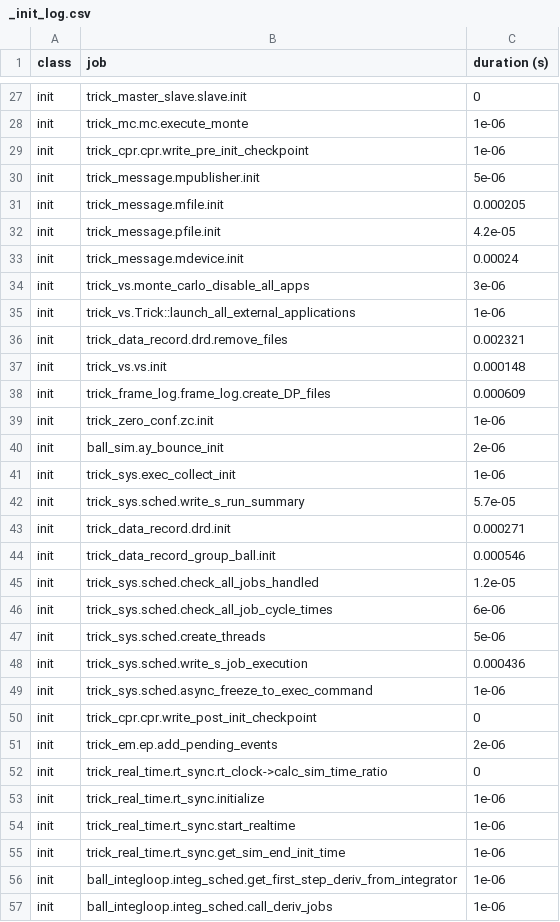
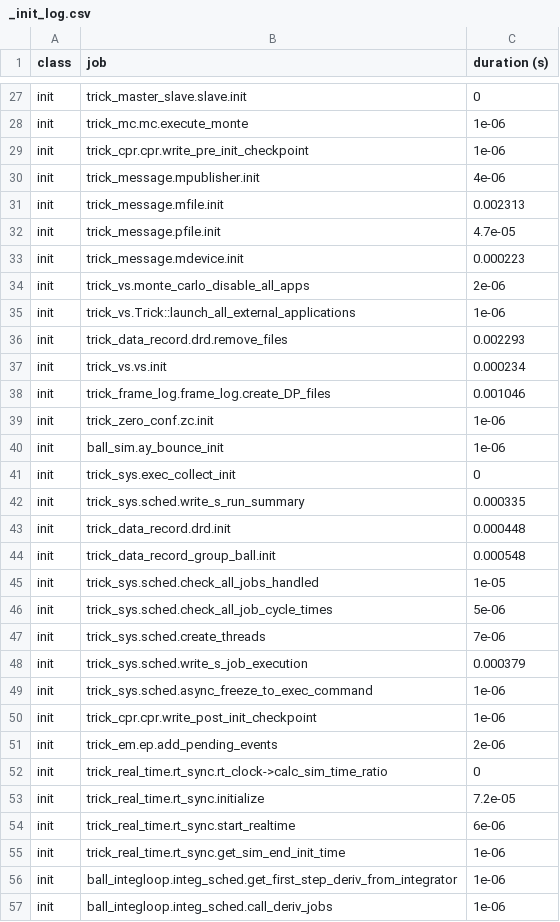
Before and after one commit to cdarcey/SIM_bounce, a CSV file: RUN_test/_init_log.csv, drawn as a sheet; only a part is shown, gaps mark what is left out; the diff covers the shown part only.

```diff
--- a/RUN_test/_init_log.csv
+++ b/RUN_test/_init_log.csv
@@ -29,27 +29,27 @@ init,trick_mc.mc.execute_monte,1e-06
 init,trick_cpr.cpr.write_pre_init_checkpoint,1e-06
-init,trick_message.mpublisher.init,5e-06
-init,trick_message.mfile.init,0.000205
-init,trick_message.pfile.init,4.2e-05
-init,trick_message.mdevice.init,0.00024
-init,trick_vs.monte_carlo_disable_all_apps,3e-06
+init,trick_message.mpublisher.init,4e-06
+init,trick_message.mfile.init,0.002313
+init,trick_message.pfile.init,4.7e-05
+init,trick_message.mdevice.init,0.000223
+init,trick_vs.monte_carlo_disable_all_apps,2e-06
 init,trick_vs.Trick::launch_all_external_applications,1e-06
-init,trick_data_record.drd.remove_files,0.002321
-init,trick_vs.vs.init,0.000148
-init,trick_frame_log.frame_log.create_DP_files,0.000609
+init,trick_data_record.drd.remove_files,0.002293
+init,trick_vs.vs.init,0.000234
+init,trick_frame_log.frame_log.create_DP_files,0.001046
 init,trick_zero_conf.zc.init,1e-06
-init,ball_sim.ay_bounce_init,2e-06
-init,trick_sys.exec_collect_init,1e-06
-init,trick_sys.sched.write_s_run_summary,5.7e-05
-init,trick_data_record.drd.init,0.000271
-init,trick_data_record_group_ball.init,0.000546
-init,trick_sys.sched.check_all_jobs_handled,1.2e-05
-init,trick_sys.sched.check_all_job_cycle_times,6e-06
-init,trick_sys.sched.create_threads,5e-06
-init,trick_sys.sched.write_s_job_execution,0.000436
+init,ball_sim.ay_bounce_init,1e-06
+init,trick_sys.exec_collect_init,0
+init,trick_sys.sched.write_s_run_summary,0.000335
+init,trick_data_record.drd.init,0.000448
+init,trick_data_record_group_ball.init,0.000548
+init,trick_sys.sched.check_all_jobs_handled,1e-05
+init,trick_sys.sched.check_all_job_cycle_times,5e-06
+init,trick_sys.sched.create_threads,7e-06
+init,trick_sys.sched.write_s_job_execution,0.000379
 init,trick_sys.sched.async_freeze_to_exec_command,1e-06
-init,trick_cpr.cpr.write_post_init_checkpoint,0
+init,trick_cpr.cpr.write_post_init_checkpoint,1e-06
 init,trick_em.ep.add_pending_events,2e-06
 init,trick_real_time.rt_sync.rt_clock->calc_sim_time_ratio,0
-init,trick_real_time.rt_sync.initialize,1e-06
-init,trick_real_time.rt_sync.start_realtime,1e-06
+init,trick_real_time.rt_sync.initialize,7.2e-05
+init,trick_real_time.rt_sync.start_realtime,6e-06
 init,trick_real_time.rt_sync.get_sim_end_init_time,1e-06
```
Also changed, not shown: 2 added rows, 2 removed rows and 14 edited cells elsewhere in this file, RUN_test/log_ball.csv, 3 other files.
